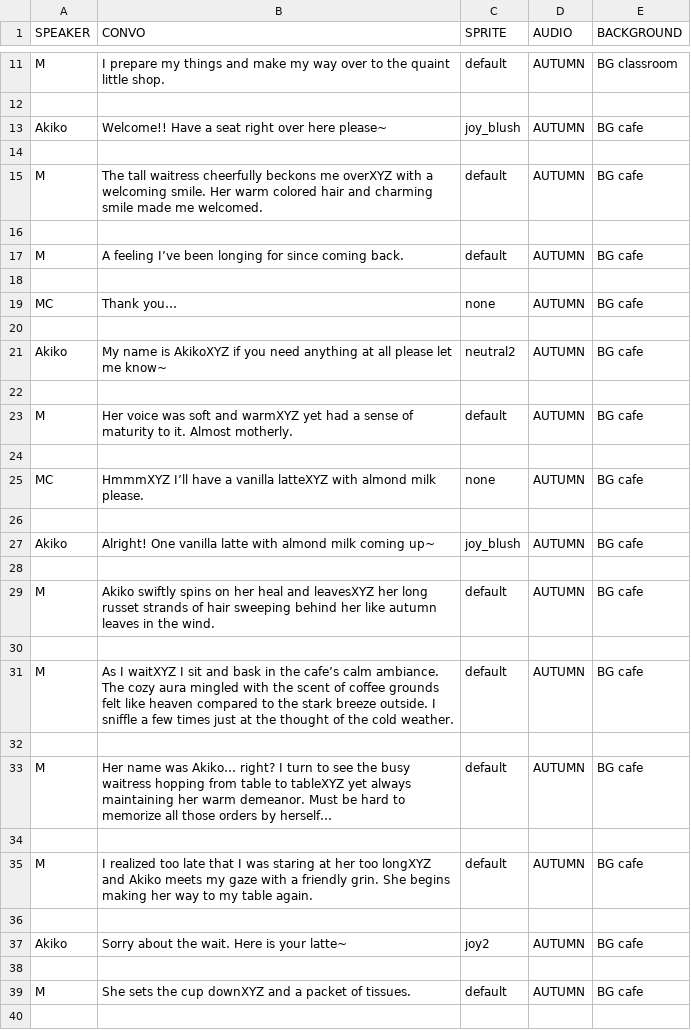
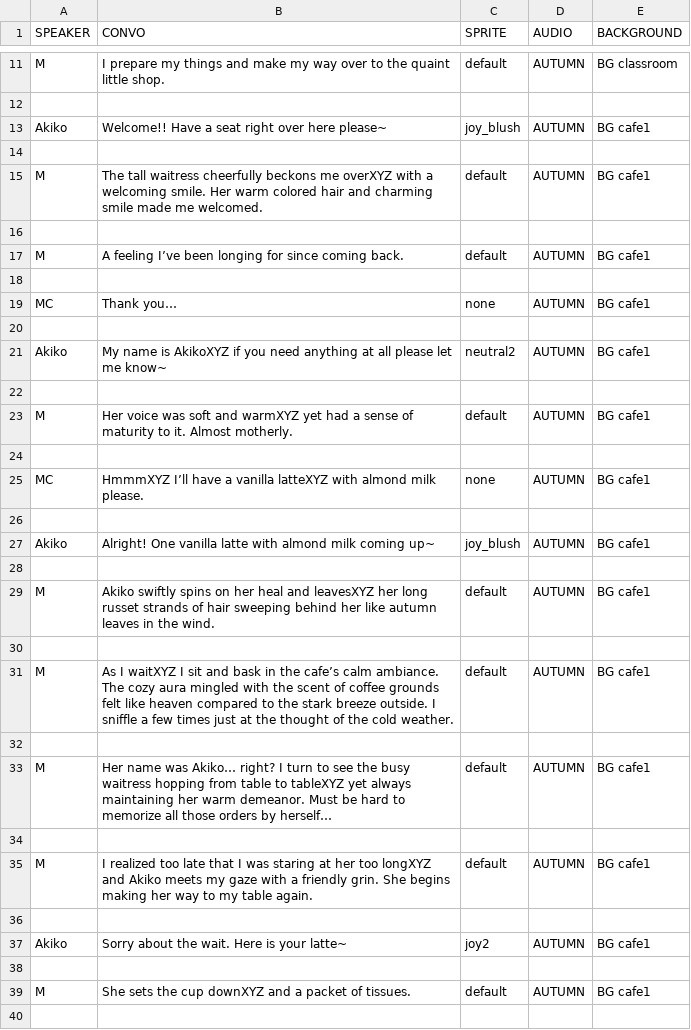
Before and after one commit to eggshelly/ics161FinalProj-Cardinal-Sin, a CSV file: ics161FinalProj/Assets/Resources/AUTUMN 1.csv, drawn as a sheet; only a part is shown, gaps mark what is left out; the diff covers the shown part only.

```diff
--- a/ics161FinalProj/Assets/Resources/AUTUMN 1.csv
+++ b/ics161FinalProj/Assets/Resources/AUTUMN 1.csv
@@ -12,29 +12,29 @@ M,I prepare my things and make my way over to the quaint little shop.,default,AU
 ,,,,
-Akiko,Welcome!! Have a seat right over here please~,joy_blush,AUTUMN,BG cafe
+Akiko,Welcome!! Have a seat right over here please~,joy_blush,AUTUMN,BG cafe1
 ,,,,
-M,The tall waitress cheerfully beckons me overXYZ with a welcoming smile. Her warm colored hair and charming smile made me welcomed.,default,AUTUMN,BG cafe
+M,The tall waitress cheerfully beckons me overXYZ with a welcoming smile. Her warm colored hair and charming smile made me welcomed.,default,AUTUMN,BG cafe1
 ,,,,
-M,A feeling I’ve been longing for since coming back.,default,AUTUMN,BG cafe
+M,A feeling I’ve been longing for since coming back.,default,AUTUMN,BG cafe1
 ,,,,
-MC,Thank you…,none,AUTUMN,BG cafe
+MC,Thank you…,none,AUTUMN,BG cafe1
 ,,,,
-Akiko,My name is AkikoXYZ if you need anything at all please let me know~,neutral2,AUTUMN,BG cafe
+Akiko,My name is AkikoXYZ if you need anything at all please let me know~,neutral2,AUTUMN,BG cafe1
 ,,,,
-M,Her voice was soft and warmXYZ yet had a sense of maturity to it. Almost motherly.,default,AUTUMN,BG cafe
+M,Her voice was soft and warmXYZ yet had a sense of maturity to it. Almost motherly.,default,AUTUMN,BG cafe1
 ,,,,
-MC,HmmmXYZ I’ll have a vanilla latteXYZ with almond milk please.,none,AUTUMN,BG cafe
+MC,HmmmXYZ I’ll have a vanilla latteXYZ with almond milk please.,none,AUTUMN,BG cafe1
 ,,,,
-Akiko,Alright! One vanilla latte with almond milk coming up~,joy_blush,AUTUMN,BG cafe
+Akiko,Alright! One vanilla latte with almond milk coming up~,joy_blush,AUTUMN,BG cafe1
 ,,,,
-M,Akiko swiftly spins on her heal and leavesXYZ her long russet strands of hair sweeping behind her like autumn leaves in the wind.,default,AUTUMN,BG cafe
+M,Akiko swiftly spins on her heal and leavesXYZ her long russet strands of hair sweeping behind her like autumn leaves in the wind.,default,AUTUMN,BG cafe1
 ,,,,
-M,As I waitXYZ I sit and bask in the cafe’s calm ambiance.  The cozy aura mingled with the scent of coffee grounds felt like heaven compared to the stark breeze outside. I sniffle a few times just at the thought of the cold weather.,default,AUTUMN,BG cafe
+M,As I waitXYZ I sit and bask in the cafe’s calm ambiance.  The cozy aura mingled with the scent of coffee grounds felt like heaven compared to the stark breeze outside. I sniffle a few times just at the thought of the cold weather.,default,AUTUMN,BG cafe1
 ,,,,
-M,Her name was Akiko… right? I turn to see the busy waitress hopping from table to tableXYZ yet always maintaining her warm demeanor. Must be hard to memorize all those orders by herself…,default,AUTUMN,BG cafe
+M,Her name was Akiko… right? I turn to see the busy waitress hopping from table to tableXYZ yet always maintaining her warm demeanor. Must be hard to memorize all those orders by herself…,default,AUTUMN,BG cafe1
 ,,,,
-M,I realized too late that I was staring at her too longXYZ and Akiko meets my gaze with a friendly grin. She begins making her way to my table again.,default,AUTUMN,BG cafe
+M,I realized too late that I was staring at her too longXYZ and Akiko meets my gaze with a friendly grin. She begins making her way to my table again.,default,AUTUMN,BG cafe1
 ,,,,
-Akiko,Sorry about the wait. Here is your latte~,joy2,AUTUMN,BG cafe
+Akiko,Sorry about the wait. Here is your latte~,joy2,AUTUMN,BG cafe1
 ,,,,
-M,She sets the cup downXYZ and a packet of tissues.,default,AUTUMN,BG cafe
+M,She sets the cup downXYZ and a packet of tissues.,default,AUTUMN,BG cafe1
 ,,,,
```
Also changed, not shown: 34 edited cells elsewhere in this file, ics161FinalProj/Assets/Resources/AUTUMN 1 BAD END.csv, 5 other files.
